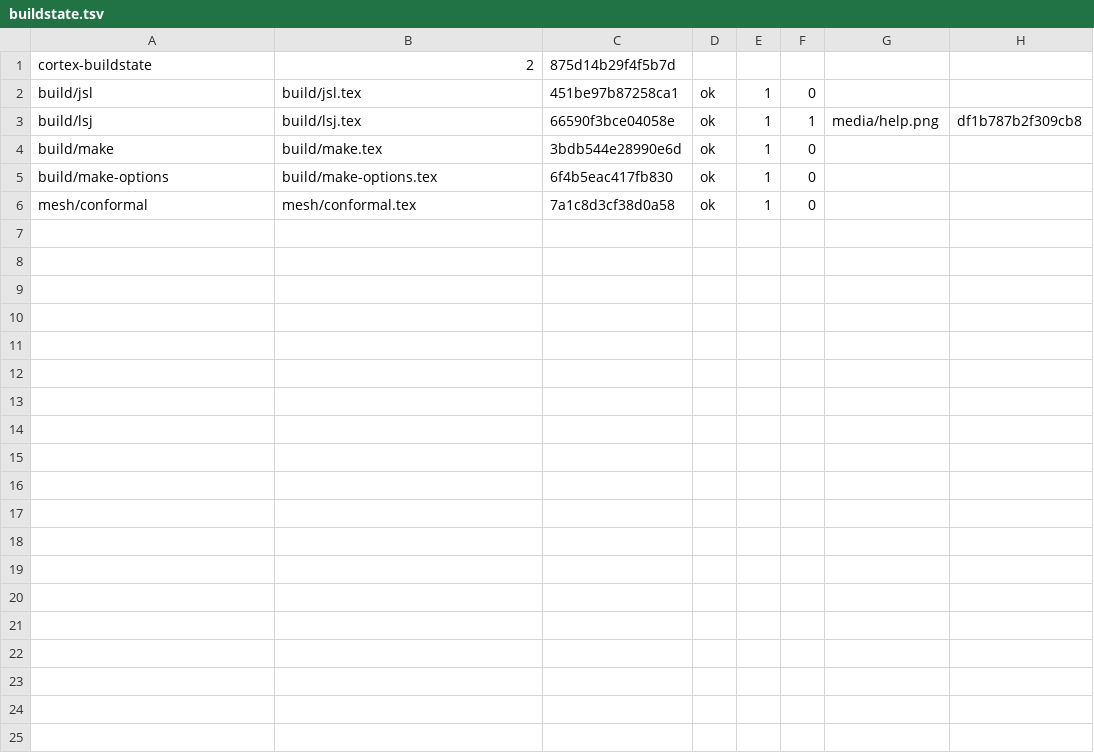
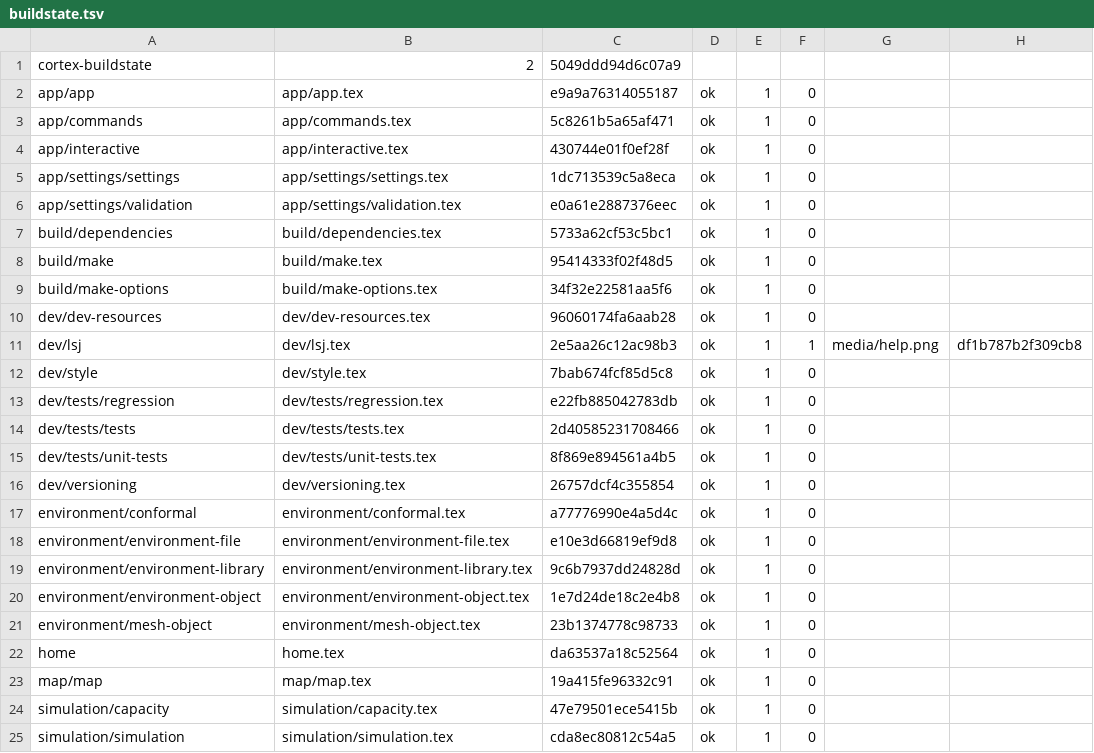
Before and after one commit to DrFraserGovil/gdsims, a TSV file: notes/.cortex/buildstate.tsv, drawn as a sheet.

```diff
--- a/notes/.cortex/buildstate.tsv
+++ b/notes/.cortex/buildstate.tsv
@@ -1,6 +1,25 @@
-cortex-buildstate	2	875d14b29f4f5b7d
-build/jsl	build/jsl.tex	451be97b87258ca1	ok	1	0	
-build/lsj	build/lsj.tex	66590f3bce04058e	ok	1	1	media/help.png	df1b787b2f309cb8	
-build/make	build/make.tex	3bdb544e28990e6d	ok	1	0	
-build/make-options	build/make-options.tex	6f4b5eac417fb830	ok	1	0	
-mesh/conformal	mesh/conformal.tex	7a1c8d3cf38d0a58	ok	1	0	
+cortex-buildstate	2	5049ddd94d6c07a9
+app/app	app/app.tex	e9a9a76314055187	ok	1	0	
+app/commands	app/commands.tex	5c8261b5a65af471	ok	1	0	
+app/interactive	app/interactive.tex	430744e01f0ef28f	ok	1	0	
+app/settings/settings	app/settings/settings.tex	1dc713539c5a8eca	ok	1	0	
+app/settings/validation	app/settings/validation.tex	e0a61e2887376eec	ok	1	0	
+build/dependencies	build/dependencies.tex	5733a62cf53c5bc1	ok	1	0	
+build/make	build/make.tex	95414333f02f48d5	ok	1	0	
+build/make-options	build/make-options.tex	34f32e22581aa5f6	ok	1	0	
+dev/dev-resources	dev/dev-resources.tex	96060174fa6aab28	ok	1	0	
+dev/lsj	dev/lsj.tex	2e5aa26c12ac98b3	ok	1	1	media/help.png	df1b787b2f309cb8	
+dev/style	dev/style.tex	7bab674fcf85d5c8	ok	1	0	
+dev/tests/regression	dev/tests/regression.tex	e22fb885042783db	ok	1	0	
+dev/tests/tests	dev/tests/tests.tex	2d40585231708466	ok	1	0	
+dev/tests/unit-tests	dev/tests/unit-tests.tex	8f869e894561a4b5	ok	1	0	
+dev/versioning	dev/versioning.tex	26757dcf4c355854	ok	1	0	
+environment/conformal	environment/conformal.tex	a77776990e4a5d4c	ok	1	0	
+environment/environment-file	environment/environment-file.tex	e10e3d66819ef9d8	ok	1	0	
+environment/environment-library	environment/environment-library.tex	9c6b7937dd24828d	ok	1	0	
+environment/environment-object	environment/environment-object.tex	1e7d24de18c2e4b8	ok	1	0	
+environment/mesh-object	environment/mesh-object.tex	23b1374778c98733	ok	1	0	
+home	home.tex	da63537a18c52564	ok	1	0	
+map/map	map/map.tex	19a415fe96332c91	ok	1	0	
+simulation/capacity	simulation/capacity.tex	47e79501ece5415b	ok	1	0	
+simulation/simulation	simulation/simulation.tex	cda8ec80812c54a5	ok	1	0	
```
Also changed, not shown: 35 other files.
